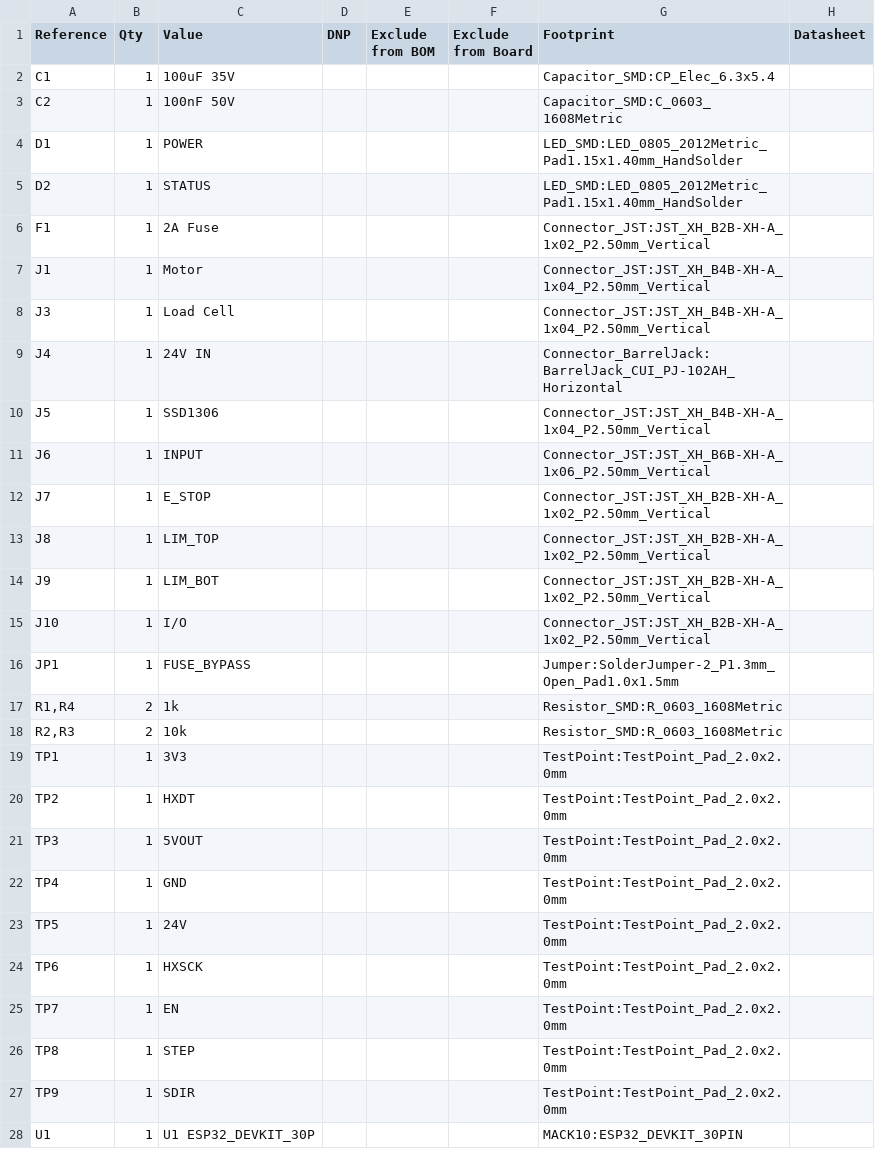
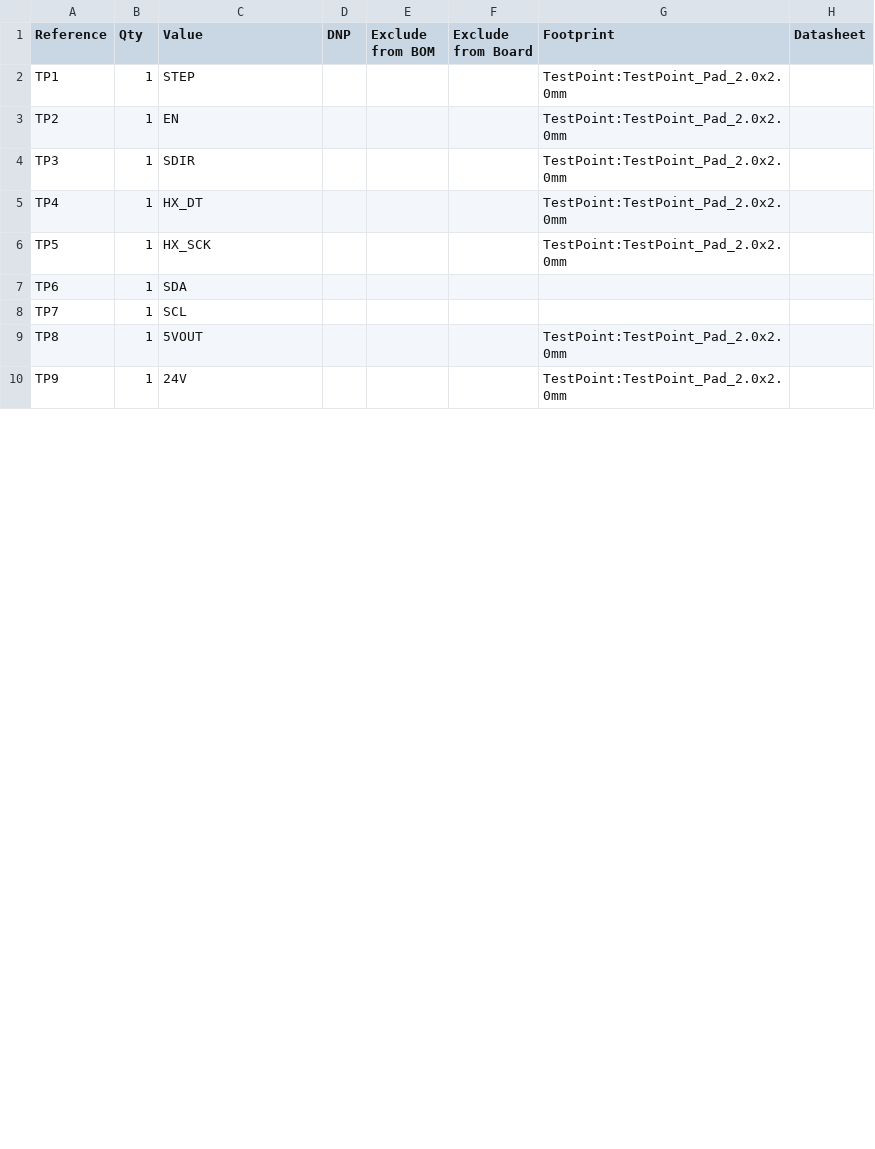
Before and after one commit to joehanko/MACK-10, a CSV file: electronics/MACK10_Controller v2/MACK10_Controller.csv, drawn as a sheet; only a part is shown; the diff covers the shown part only.

Commit message:
Updated Footprints and ERCs Passed

```diff
--- a/electronics/MACK10_Controller v2/MACK10_Controller.csv
+++ b/electronics/MACK10_Controller v2/MACK10_Controller.csv
@@ -1,28 +1,10 @@
 "Reference","Qty","Value","DNP","Exclude from BOM","Exclude from Board","Footprint","Datasheet"
-"C1","1","100uF 35V","","","","Capacitor_SMD:CP_Elec_6.3x5.4",""
-"C2","1","100nF 50V","","","","Capacitor_SMD:C_0603_1608Metric",""
-"D1","1","POWER","","","","LED_SMD:LED_0805_2012Metric_Pad1.15x1.40mm_HandSolder",""
-"D2","1","STATUS","","","","LED_SMD:LED_0805_2012Metric_Pad1.15x1.40mm_HandSolder",""
-"F1","1","2A Fuse","","","","Connector_JST:JST_XH_B2B-XH-A_1x02_P2.50mm_Vertical",""
-"J1","1","Motor","","","","Connector_JST:JST_XH_B4B-XH-A_1x04_P2.50mm_Vertical",""
-"J3","1","Load Cell","","","","Connector_JST:JST_XH_B4B-XH-A_1x04_P2.50mm_Vertical",""
-"J4","1","24V IN","","","","Connector_BarrelJack:BarrelJack_CUI_PJ-102AH_Horizontal",""
-"J5","1","SSD1306","","","","Connector_JST:JST_XH_B4B-XH-A_1x04_P2.50mm_Vertical",""
-"J6","1","INPUT","","","","Connector_JST:JST_XH_B6B-XH-A_1x06_P2.50mm_Vertical",""
-"J7","1","E_STOP","","","","Connector_JST:JST_XH_B2B-XH-A_1x02_P2.50mm_Vertical",""
-"J8","1","LIM_TOP","","","","Connector_JST:JST_XH_B2B-XH-A_1x02_P2.50mm_Vertical",""
-"J9","1","LIM_BOT","","","","Connector_JST:JST_XH_B2B-XH-A_1x02_P2.50mm_Vertical",""
-"J10","1","I/O","","","","Connector_JST:JST_XH_B2B-XH-A_1x02_P2.50mm_Vertical",""
-"JP1","1","FUSE_BYPASS","","","","Jumper:SolderJumper-2_P1.3mm_Open_Pad1.0x1.5mm",""
-"R1,R4","2","1k","","","","Resistor_SMD:R_0603_1608Metric",""
-"R2,R3","2","10k","","","","Resistor_SMD:R_0603_1608Metric",""
-"TP1","1","3V3","","","","TestPoint:TestPoint_Pad_2.0x2.0mm",""
-"TP2","1","HXDT","","","","TestPoint:TestPoint_Pad_2.0x2.0mm",""
-"TP3","1","5VOUT","","","","TestPoint:TestPoint_Pad_2.0x2.0mm",""
-"TP4","1","GND","","","","TestPoint:TestPoint_Pad_2.0x2.0mm",""
-"TP5","1","24V","","","","TestPoint:TestPoint_Pad_2.0x2.0mm",""
-"TP6","1","HXSCK","","","","TestPoint:TestPoint_Pad_2.0x2.0mm",""
-"TP7","1","EN","","","","TestPoint:TestPoint_Pad_2.0x2.0mm",""
-"TP8","1","STEP","","","","TestPoint:TestPoint_Pad_2.0x2.0mm",""
-"TP9","1","SDIR","","","","TestPoint:TestPoint_Pad_2.0x2.0mm",""
-"U1","1","U1 ESP32_DEVKIT_30P","","","","MACK10:ESP32_DEVKIT_30PIN",""
+"TP1","1","STEP","","","","TestPoint:TestPoint_Pad_2.0x2.0mm",""
+"TP2","1","EN","","","","TestPoint:TestPoint_Pad_2.0x2.0mm",""
+"TP3","1","SDIR","","","","TestPoint:TestPoint_Pad_2.0x2.0mm",""
+"TP4","1","HX_DT","","","","TestPoint:TestPoint_Pad_2.0x2.0mm",""
+"TP5","1","HX_SCK","","","","TestPoint:TestPoint_Pad_2.0x2.0mm",""
+"TP6","1","SDA","","","","",""
+"TP7","1","SCL","","","","",""
+"TP8","1","5VOUT","","","","TestPoint:TestPoint_Pad_2.0x2.0mm",""
+"TP9","1","24V","","","","TestPoint:TestPoint_Pad_2.0x2.0mm",""
```
Also changed, not shown: 5 added rows and 3 removed rows elsewhere in this file, 55 other files.
